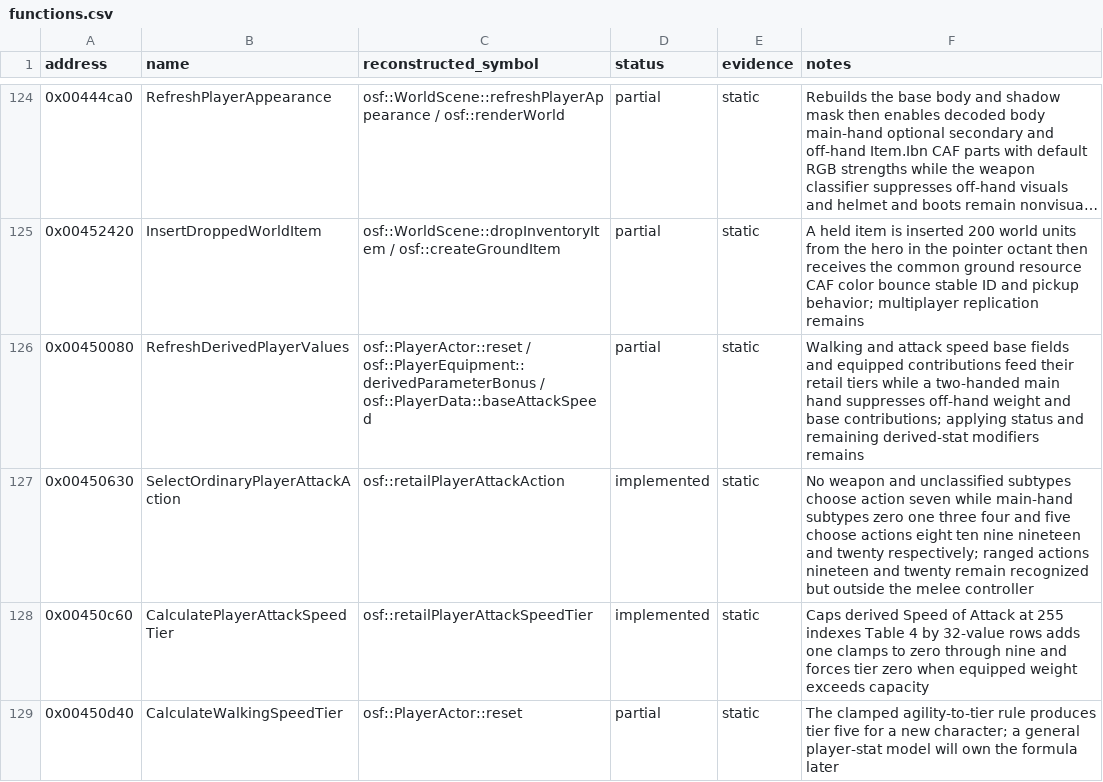
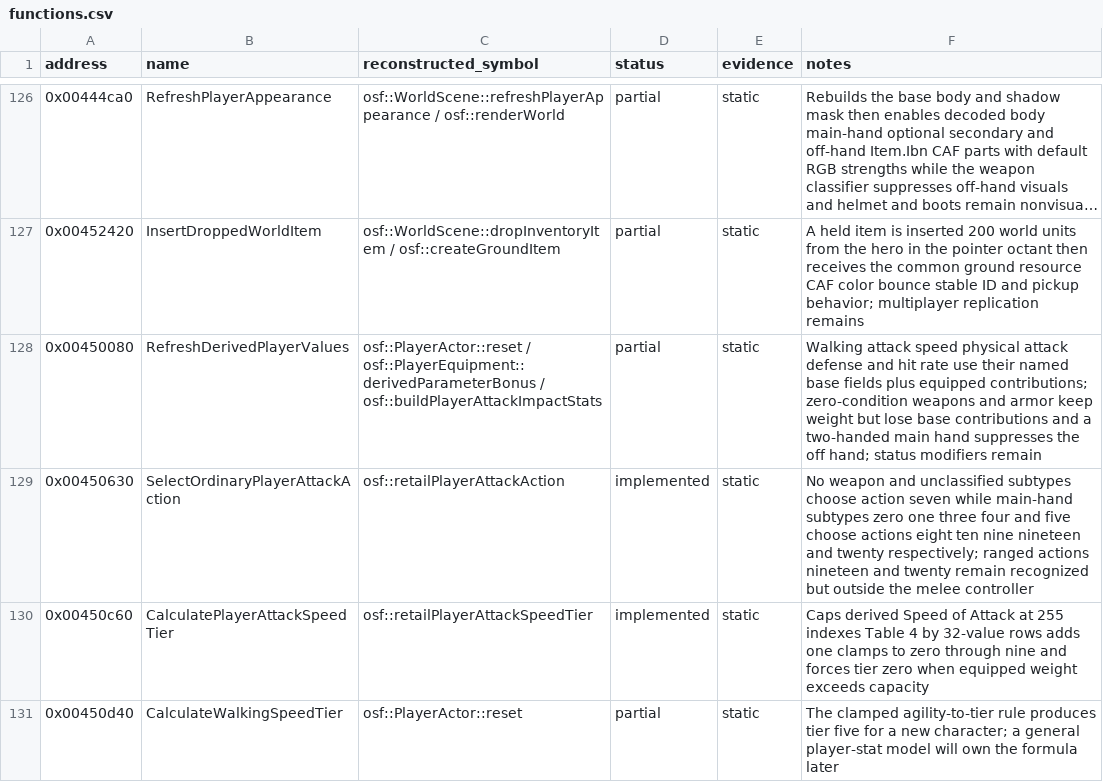
Before and after one commit to RednibCoding/OpenShadowFlare, a CSV file: reverse/shadowflare-exe/functions.csv, drawn as a sheet; only a part is shown, gaps mark what is left out; long unchanged cells end in …; the diff covers the shown part only.

Commit message:
Reconstruct retail player attack impacts

```diff
--- a/reverse/shadowflare-exe/functions.csv
+++ b/reverse/shadowflare-exe/functions.csv
@@ -125,3 +127,3 @@ address,name,reconstructed_symbol,status,evidence,notes
 0x00452420,InsertDroppedWorldItem,osf::WorldScene::dropInventoryItem / osf::createGroundItem,partial,static,A held item is inserted 200 world units from the hero in the pointer octant then receives the common ground resource CAF color bounce stable ID and pickup behavior; multiplayer replication remains
-0x00450080,RefreshDerivedPlayerValues,osf::PlayerActor::reset / osf::PlayerEquipment::derivedParameterBonus / osf::PlayerData::baseAttackSpeed,partial,static,Walking and attack speed base fields and equipped contributions feed their retail tiers while a two-handed main hand suppresses off-hand weight and base contributions; applying status and remaining derived-stat modifiers remains
+0x00450080,RefreshDerivedPlayerValues,osf::PlayerActor::reset / osf::PlayerEquipment::derivedParameterBonus / osf::buildPlayerAttackImpactStats,partial,static,Walking attack speed physical attack defense and hit rate use their named base fields plus equipped contributions; zero-condition weapons and armor keep weight but lose base contributions and a two-handed main hand suppresses the off hand; status modifiers remain
 0x00450630,SelectOrdinaryPlayerAttackAction,osf::retailPlayerAttackAction,implemented,static,No weapon and unclassified subtypes choose action seven while main-hand subtypes zero one three four and five choose actions eight ten nine nineteen and twenty respectively; ranged actions nineteen and twenty remain recognized but outside the melee controller
```
Also changed, not shown: 3 added rows and 10 edited cells elsewhere in this file, 26 other files.
